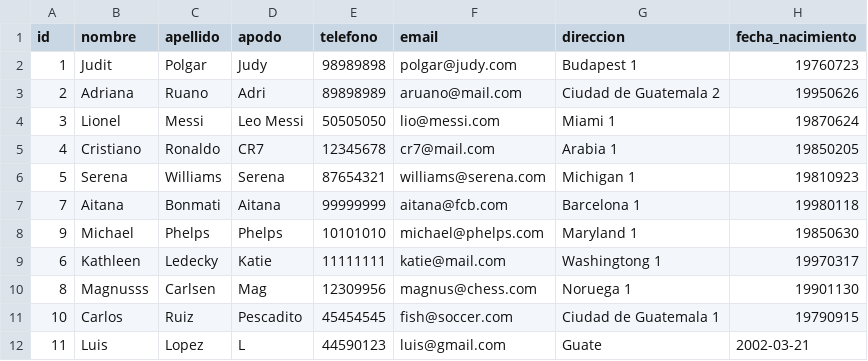
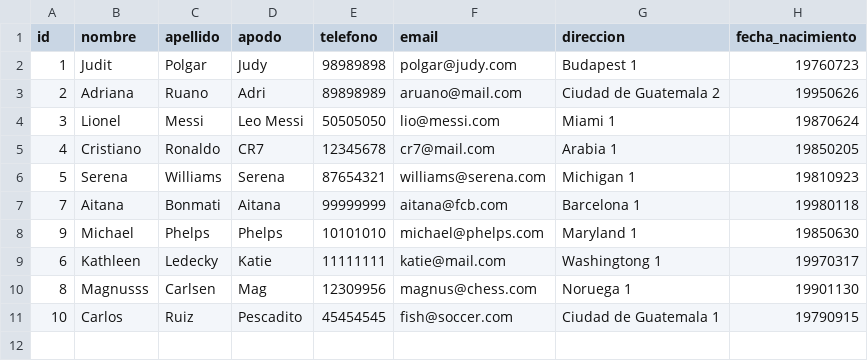
Before and after one commit to Mariangel16/Proyecto_Contactos, a CSV file: src/main/resources/contactss.csv, drawn as a sheet.

```diff
--- a/src/main/resources/contactss.csv
+++ b/src/main/resources/contactss.csv
@@ -11,2 +11 @@ id,nombre,apellido,apodo,telefono,email,direccion,fecha_nacimiento
 10,Carlos,Ruiz,Pescadito,45454545,fish@soccer.com,Ciudad de Guatemala 1,19790915
-11,Luis,Lopez,L,44590123,luis@gmail.com,Guate,2002-03-21
```
Also changed, not shown: 4 other files.
